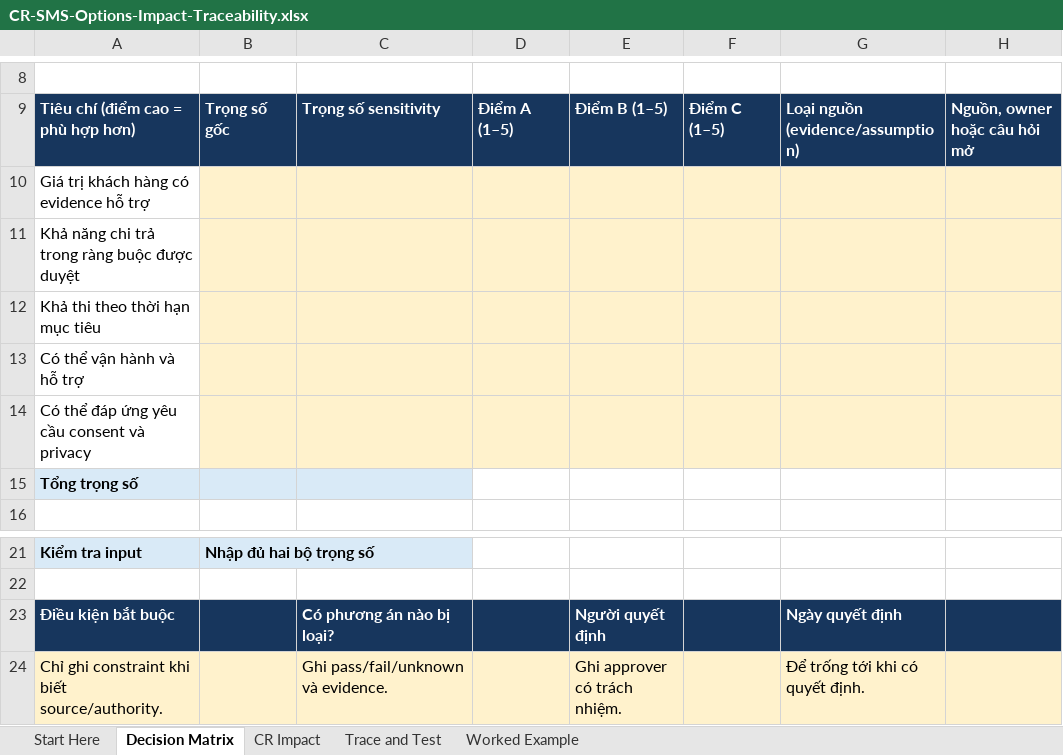
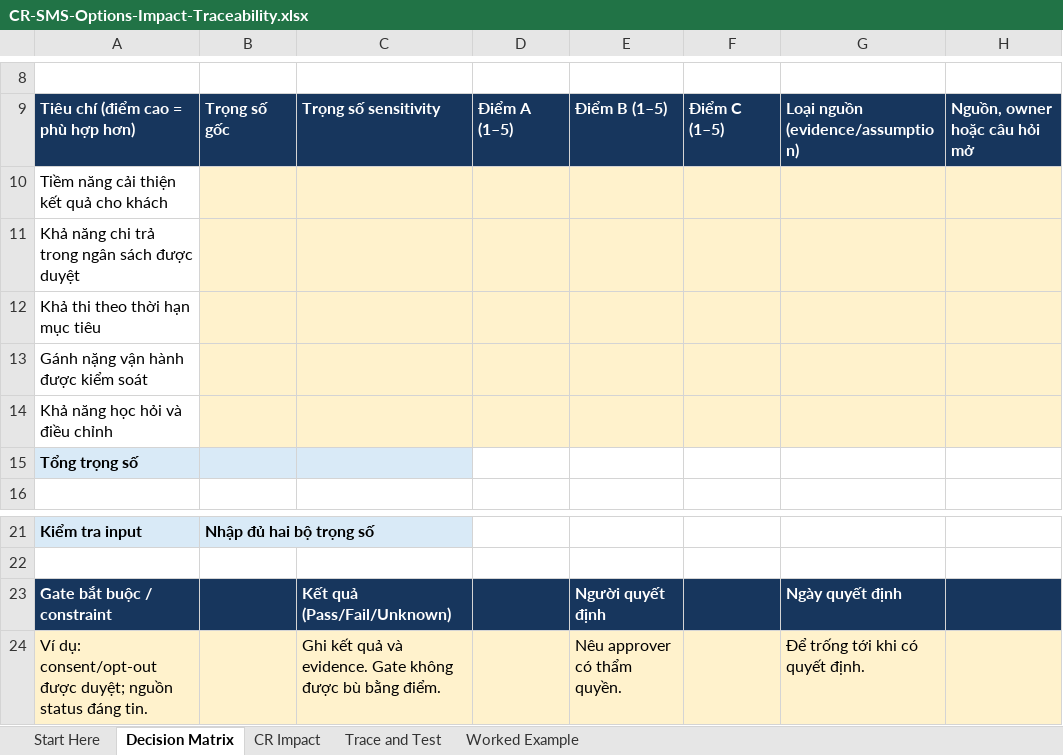
Before and after one commit to DYBInh2k5/BA_Guide, an Excel workbook: Mock-Project-Dat-Ban-Nha-Hang/outputs/cr-sms-framework-practice-20261123/CR-SMS-Options-Impact-Traceability.xlsx, sheet Decision Matrix, drawn as a sheet; only a part is shown, gaps mark what is left out; values as stored, in another font and other column widths than the file's, no borders; removed rows and columns are numbered as before the commit, all else as after; the diff names each change by its address in the sheet, - before the commit and + after, or states it on an @@ line.

Commit message:
Separate option scores from mandatory gates

```diff
--- a/Mock-Project-Dat-Ban-Nha-Hang/outputs/cr-sms-framework-practice-20261123/CR-SMS-Options-Impact-Traceability.xlsx (sheet Decision Matrix)
+++ b/Mock-Project-Dat-Ban-Nha-Hang/outputs/cr-sms-framework-practice-20261123/CR-SMS-Options-Impact-Traceability.xlsx (sheet Decision Matrix)
-A10: Giá trị khách hàng có evidence hỗ trợ
+A10: Tiềm năng cải thiện kết quả cho khách
-A11: Khả năng chi trả trong ràng buộc được duyệt
+A11: Khả năng chi trả trong ngân sách được duyệt
-A13: Có thể vận hành và hỗ trợ
+A13: Gánh nặng vận hành được kiểm soát
-A14: Có thể đáp ứng yêu cầu consent và privacy
+A14: Khả năng học hỏi và điều chỉnh
-A23: Điều kiện bắt buộc
+A23: Gate bắt buộc / constraint
-C23: Có phương án nào bị loại?
+C23: Kết quả (Pass/Fail/Unknown)
-row 24: Chỉ ghi constraint khi biết source/authority. |  | Ghi pass/fail/unknown và evidence. |  | Ghi approver có trách nhiệm. |  | Để trống tới khi có quyết định.
+row 24: Ví dụ: consent/opt-out được duyệt; nguồn status đáng tin. |  | Ghi kết quả và evidence. Gate không được bù bằng điểm. |  | Nêu approver có thẩm quyền. |  | Để trống tới khi có quyết định.
```
Also changed, not shown: sheet Worked Example, 2 other files.
